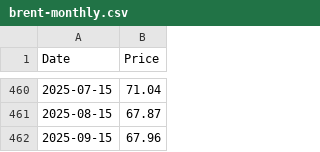
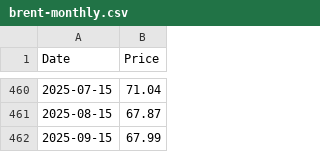
Before and after one commit to datasets/oil-prices, a CSV file: data/brent-monthly.csv, drawn as a sheet; only a part is shown, gaps mark what is left out.

```diff
--- a/data/brent-monthly.csv
+++ b/data/brent-monthly.csv
@@ -461,2 +461,2 @@ Date,Price
 2025-08-15,67.87
-2025-09-15,67.96
+2025-09-15,67.99
```
Also changed, not shown: data/brent-daily.csv, data/brent-weekly.csv, 4 other files.
